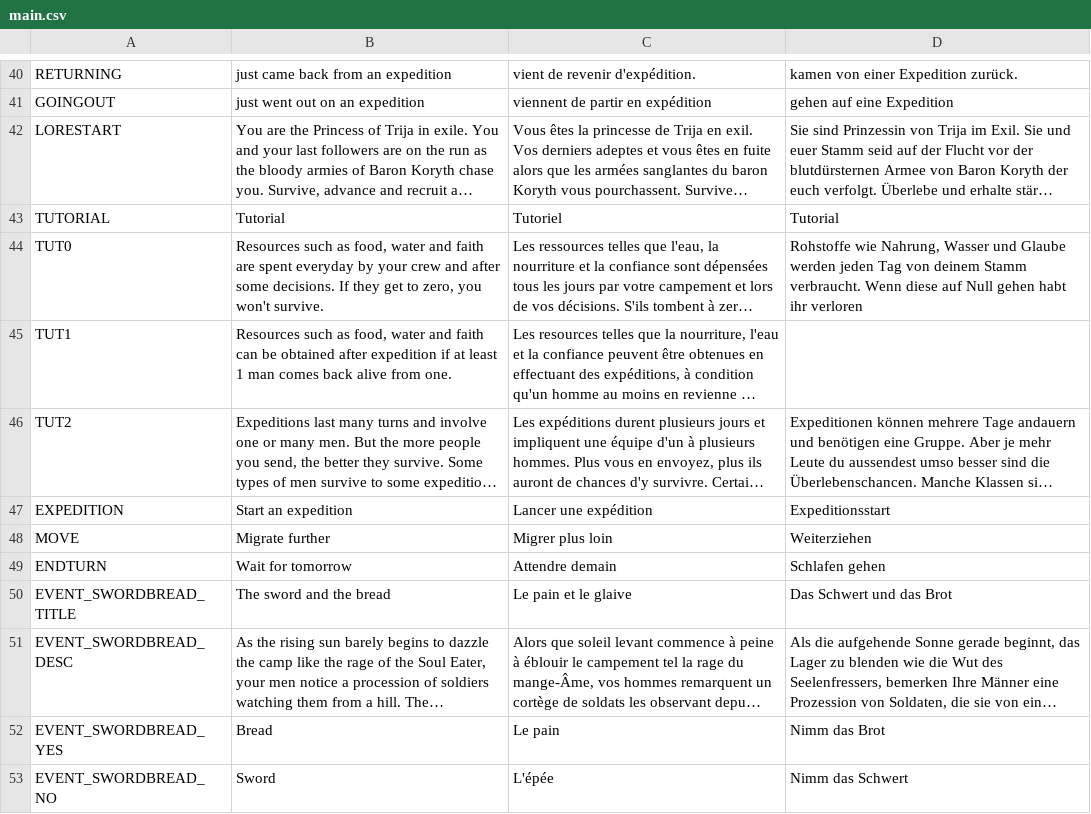
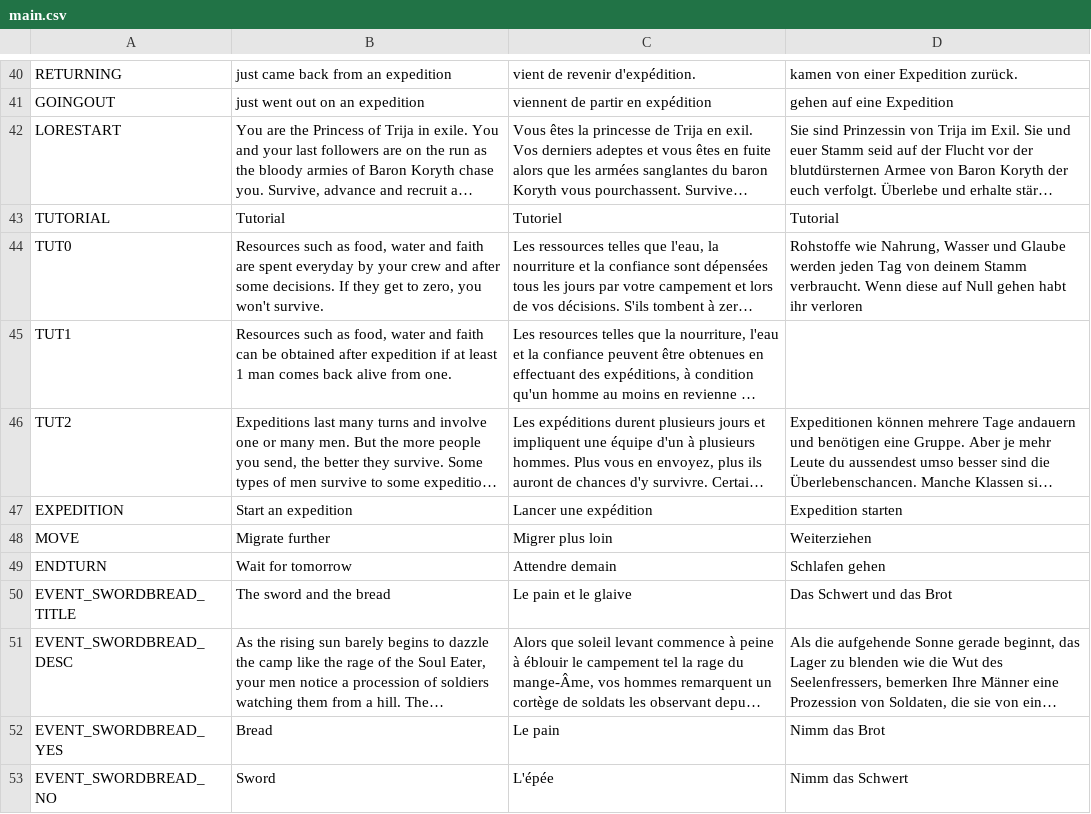
Before and after one commit to NimbleBeasts/BrackeysGameJam2021.1, a CSV file: Localization/main.csv, drawn as a sheet; only a part is shown, gaps mark what is left out; long unchanged cells end in …; the diff names each change by its address in the sheet, - before the commit and + after, or states it on an @@ line.

```diff
--- a/Localization/main.csv
+++ b/Localization/main.csv
-D47: Expeditionsstart
+D47: Expedition starten
```
Also changed, not shown: 6 other files.
